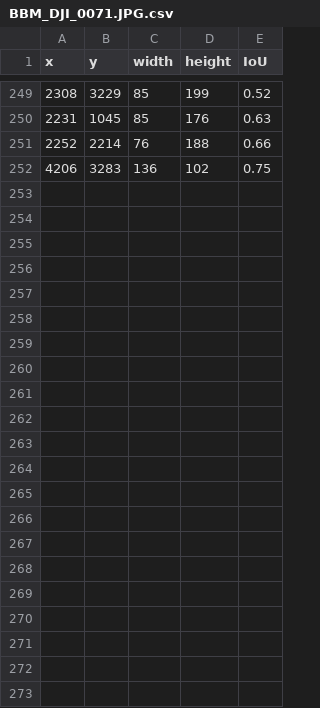
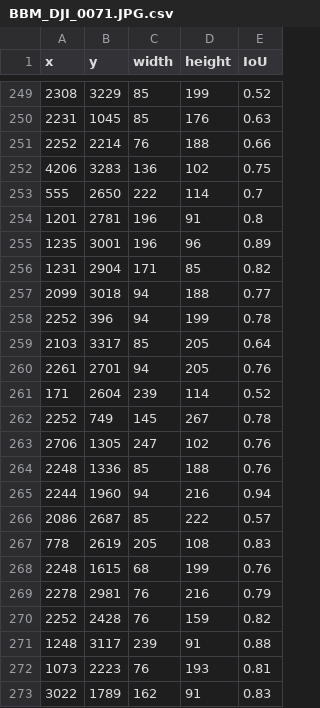
Before and after one commit to Vin1634/CarDetection, a CSV file: Testzone/turn/detect/BBM_DJI_0071.JPG.csv, drawn as a sheet; only a part is shown, gaps mark what is left out.

```diff
--- a/Testzone/turn/detect/BBM_DJI_0071.JPG.csv
+++ b/Testzone/turn/detect/BBM_DJI_0071.JPG.csv
@@ -252 +252,22 @@ x,y,width,height,IoU
 4206,3283,136,102,0.75
+555,2650,222,114,0.7
+1201,2781,196,91,0.8
+1235,3001,196,96,0.89
+1231,2904,171,85,0.82
+2099,3018,94,188,0.77
+2252,396,94,199,0.78
+2103,3317,85,205,0.64
+2261,2701,94,205,0.76
+171,2604,239,114,0.52
+2252,749,145,267,0.78
+2706,1305,247,102,0.76
+2248,1336,85,188,0.76
+2244,1960,94,216,0.94
+2086,2687,85,222,0.57
+778,2619,205,108,0.83
+2248,1615,68,199,0.76
+2278,2981,76,216,0.79
+2252,2428,76,159,0.82
+1248,3117,239,91,0.88
+1073,2223,76,193,0.81
+3022,1789,162,91,0.83
```
Also changed, not shown: Testzone/turn/detect/BBM_DJI_0070.JPG.csv, Testzone/turn/detect/BBM_DJI_0072.JPG.csv, 54 other files.
